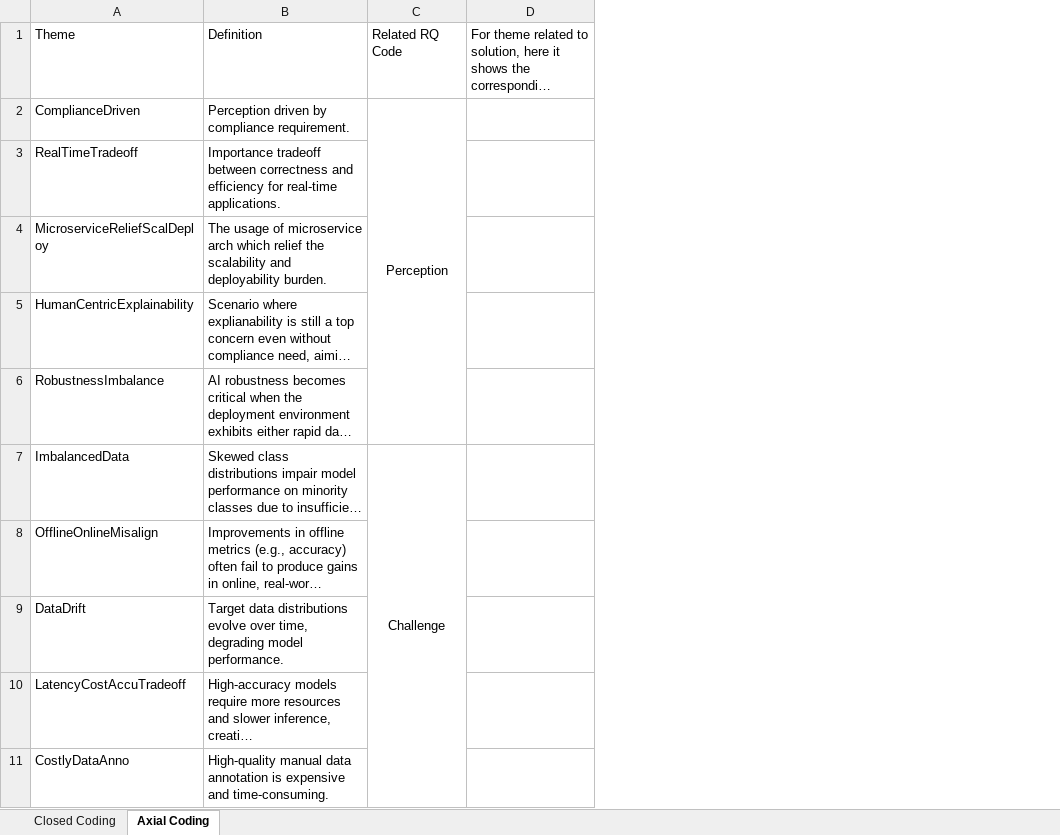
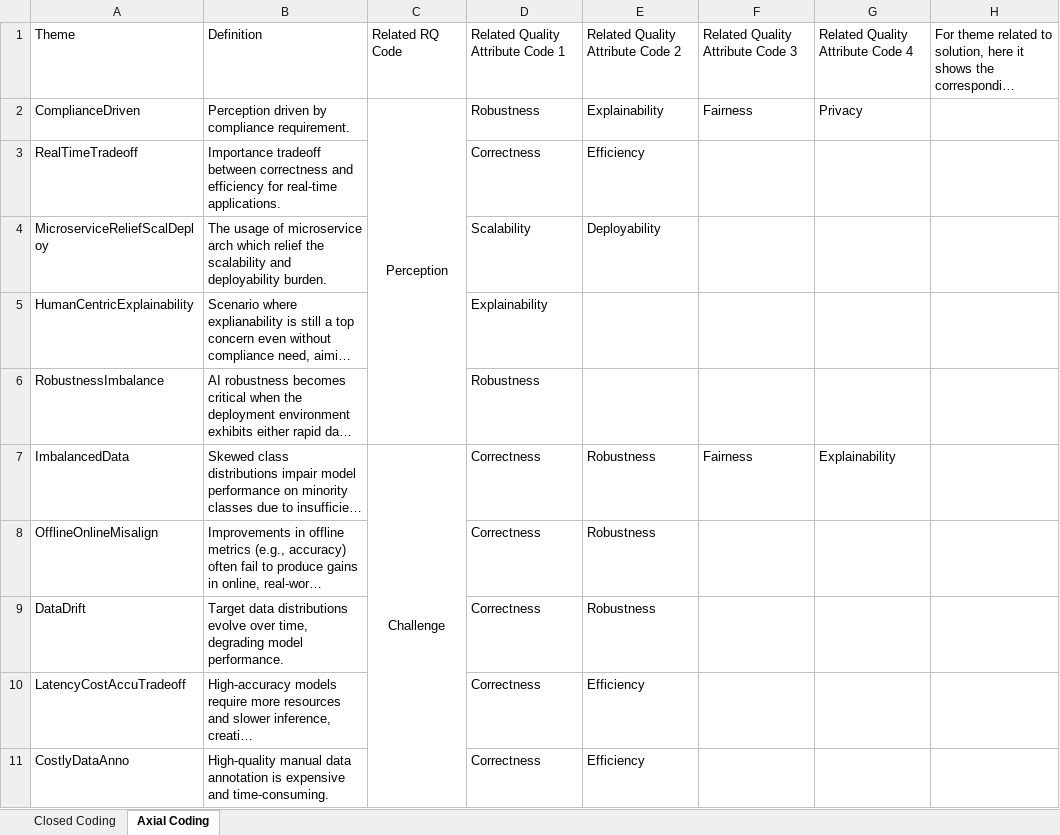
Before and after one commit to JamesNolan17/AIModelQuality, an Excel workbook: Codebook.xlsx, sheet Axial Coding, drawn as a sheet; only a part is shown; long unchanged cells end in …; values as stored, in another font and other column widths than the file's, no borders; the diff names each change by its address in the sheet, - before the commit and + after, or states it on an @@ line.

Commit message:
update codebook

```diff
--- a/Codebook.xlsx (sheet Axial Coding)
+++ b/Codebook.xlsx (sheet Axial Coding)
+column D, rows 1-11: Related Quality Attribute Code 1 | Robustness | Correctness | Scalability | Explainability | Robustness | Correctness | Correctness | Correctness | Correctness | Correctness
+column E, rows 1-11: Related Quality Attribute Code 2 | Explainability | Efficiency | Deployability |  |  | Robustness | Robustness | Robustness | Efficiency | Efficiency
+column F, rows 1-7: Related Quality Attribute Code 3 | Fairness |  |  |  |  | Fairness
+column G, rows 1-7: Related Quality Attribute Code 4 | Privacy |  |  |  |  | Explainability
```
